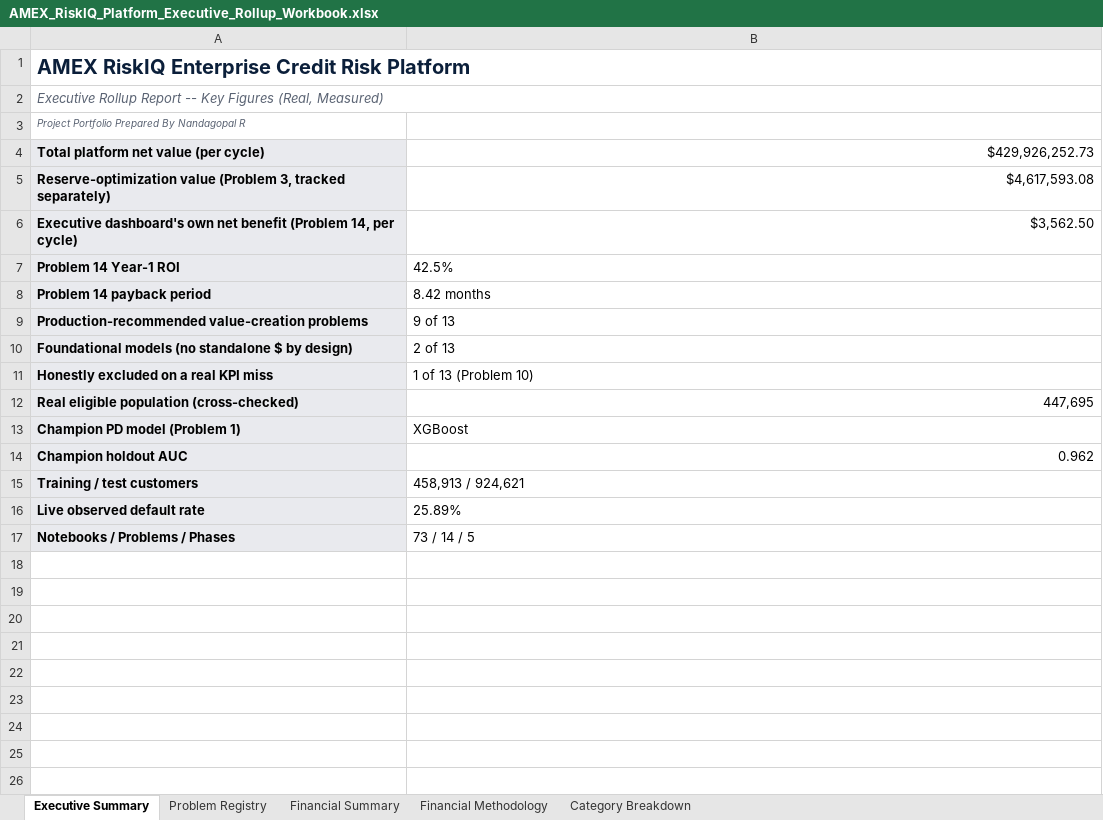
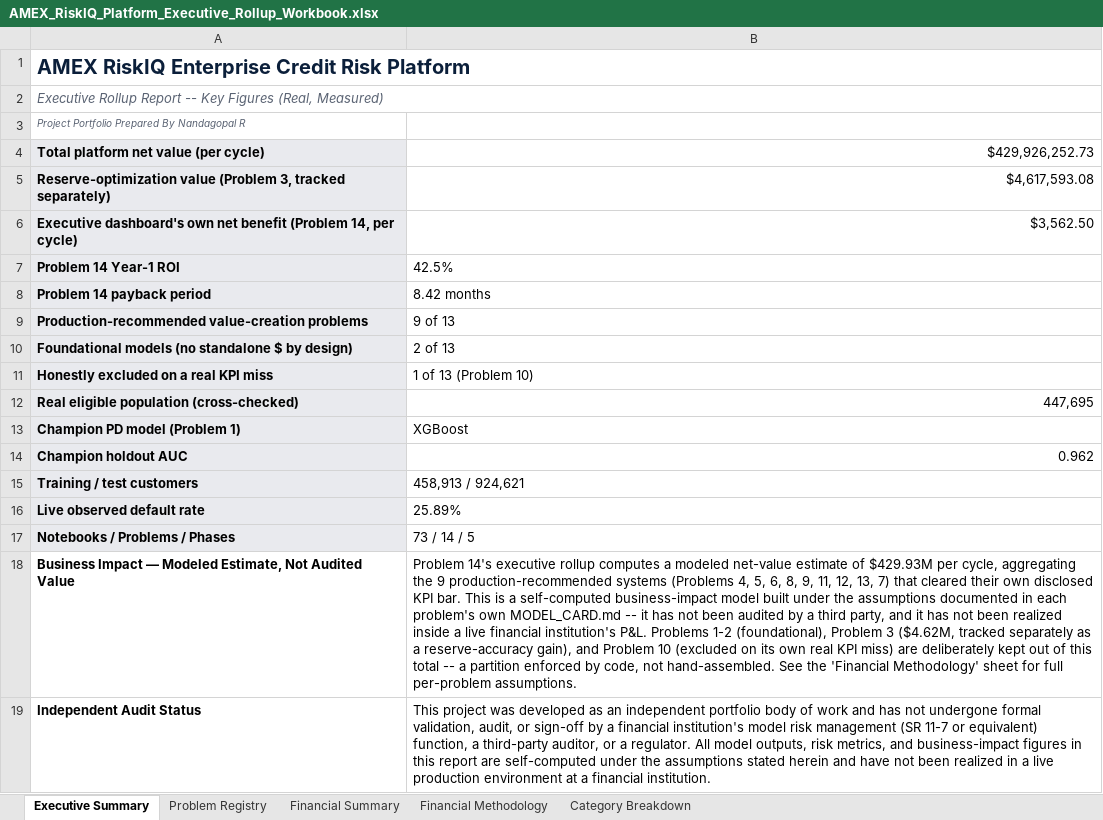
Before and after one commit to rnanda19/AMEX_RiskIQ_Enterprise_Credit_Risk_Platform, an Excel workbook: 00_Executive_Rollup_Report/AMEX_RiskIQ_Platform_Executive_Rollup_Workbook.xlsx, sheet Executive Summary, drawn as a sheet; values as stored, in another font and other column widths than the file's, no borders; the diff names each change by its address in the sheet, - before the commit and + after, or states it on an @@ line.

Commit message:
Add audited-value and independent-audit-status disclosures to all 14 executive rollup reports

```diff
--- a/00_Executive_Rollup_Report/AMEX_RiskIQ_Platform_Executive_Rollup_Workbook.xlsx (sheet Executive Summary)
+++ b/00_Executive_Rollup_Report/AMEX_RiskIQ_Platform_Executive_Rollup_Workbook.xlsx (sheet Executive Summary)
+row 18: Business Impact — Modeled Estimate, Not Audited Value | Problem 14's executive rollup computes a modeled net-value estimate of $429.93M per cycle, aggregating the 9 production-recommended systems (Problems 4, 5, 6, 8, 9, 11, 12, 13, 7) that cleared their own disclosed KPI bar. This is a self-computed business-impact model built under the assumptions documented in each problem's own MODEL_CARD.md -- it has not been audited by a third party, and it has not been realized inside a live financial institution's P&L. Problems 1-2 (foundational), Problem 3 ($4.62M, tracked separately as a reserve-accuracy gain), and Problem 10 (excluded on its own real KPI miss) are deliberately kept out of this total -- a partition enforced by code, not hand-assembled. See the 'Financial Methodology' sheet for full per-problem assumptions.
+row 19: Independent Audit Status | This project was developed as an independent portfolio body of work and has not undergone formal validation, audit, or sign-off by a financial institution's model risk management (SR 11-7 or equivalent) function, a third-party auditor, or a regulator. All model outputs, risk metrics, and business-impact figures in this report are self-computed under the assumptions stated herein and have not been realized in a live production environment at a financial institution.
```
Also changed, not shown: 04_Problem4_Delinquency_Escalation_Loss_Severity/reports/financial_impact_reporting_packaging/AMEX_Problem4_Financial_Impact_Workbook.xlsx, 06_Problem6_Dynamic_Behavioral_Credit_Scoring/reports/financial_impact_reporting_packaging/AMEX_Problem6_Financial_Impact_Workbook.xlsx, 36 other files.
